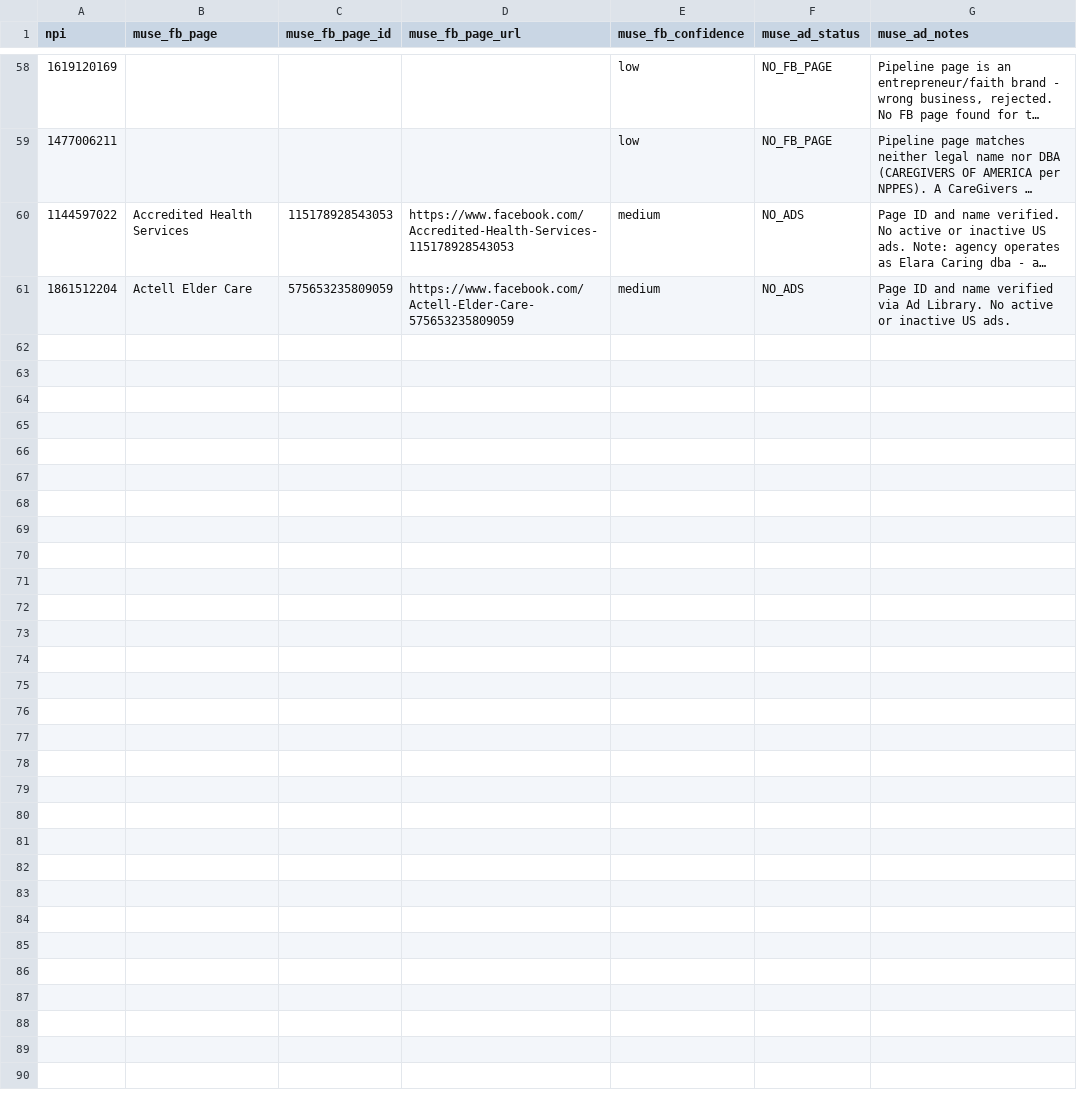
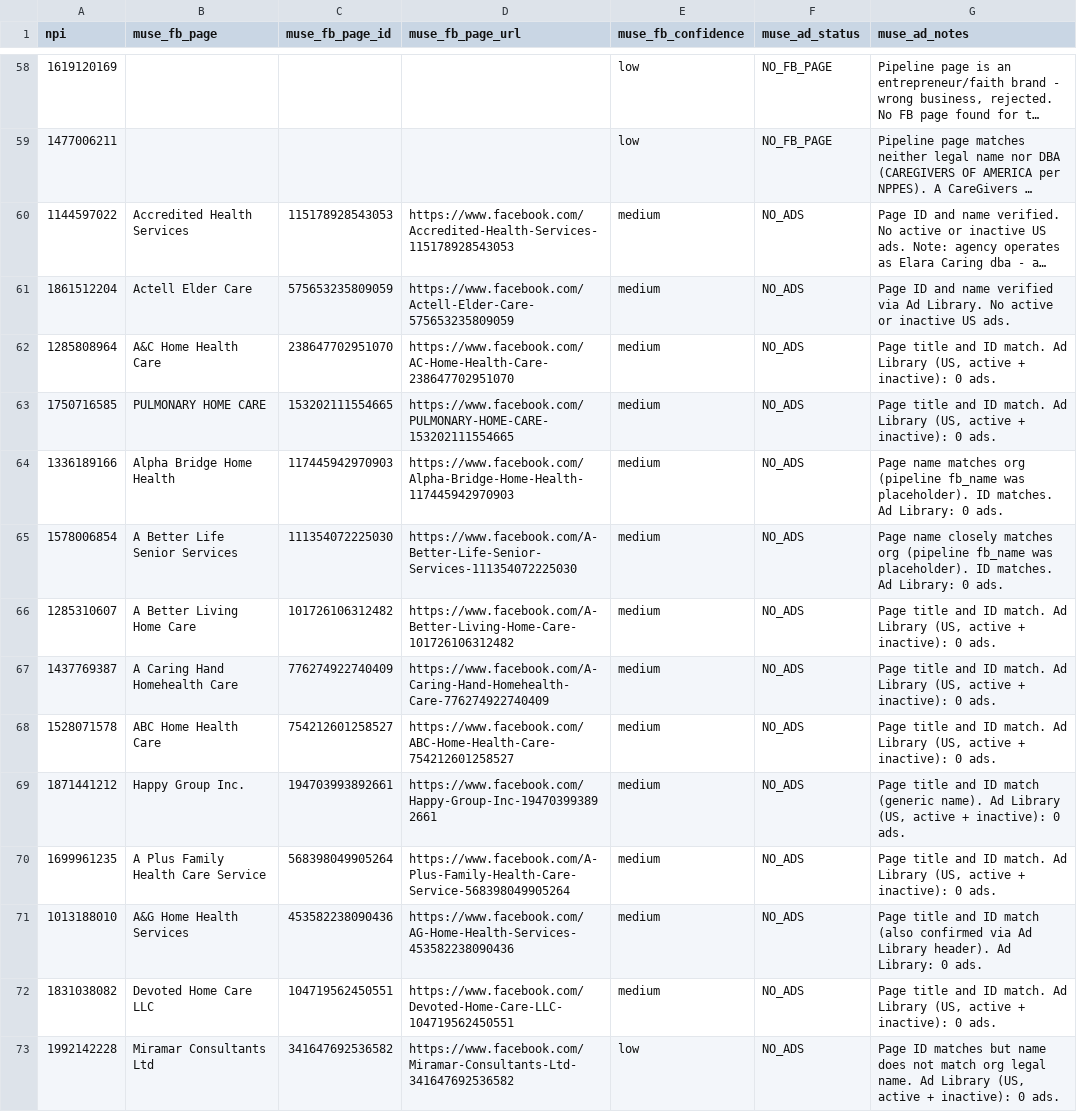
Before and after one commit to Sarojkumar9999/targeto-senior-home-care-pipeline, a CSV file: data/muse_verifications.csv, drawn as a sheet; only a part is shown, gaps mark what is left out; long unchanged cells end in …; the diff names each change by its address in the sheet, - before the commit and + after, or states it on an @@ line.

Commit message:
wave2 batch 1/4: 12 tier-1 agencies verified (wave 2 complete) (+12 verified, 0 dupes skipped)

```diff
--- a/data/muse_verifications.csv
+++ b/data/muse_verifications.csv
+row 62: 1285808964 | A&C Home Health Care | 238647702951070 | https://www.facebook.com/AC-Home-Health-Care-238647702951070 | medium | NO_ADS | Page title and ID match. Ad Library (US, active + inactive): 0 ads.
+row 63: 1750716585 | PULMONARY HOME CARE | 153202111554665 | https://www.facebook.com/PULMONARY-HOME-CARE-153202111554665 | medium | NO_ADS | Page title and ID match. Ad Library (US, active + inactive): 0 ads.
+row 64: 1336189166 | Alpha Bridge Home Health | 117445942970903 | https://www.facebook.com/Alpha-Bridge-Home-Health-117445942970903 | medium | NO_ADS | Page name matches org (pipeline fb_name was placeholder). ID matches. Ad Library: 0 ads.
+row 65: 1578006854 | A Better Life Senior Services | 111354072225030 | https://www.facebook.com/A-Better-Life-Senior-Services-111354072225030 | medium | NO_ADS | Page name closely matches org (pipeline fb_name was placeholder). ID matches. Ad Library: 0 ads.
+row 66: 1285310607 | A Better Living Home Care | 101726106312482 | https://www.facebook.com/A-Better-Living-Home-Care-101726106312482 | medium | NO_ADS | Page title and ID match. Ad Library (US, active + inactive): 0 ads.
+row 67: 1437769387 | A Caring Hand Homehealth Care | 776274922740409 | https://www.facebook.com/A-Caring-Hand-Homehealth-Care-776274922740409 | medium | NO_ADS | Page title and ID match. Ad Library (US, active + inactive): 0 ads.
+row 68: 1528071578 | ABC Home Health Care | 754212601258527 | https://www.facebook.com/ABC-Home-Health-Care-754212601258527 | medium | NO_ADS | Page title and ID match. Ad Library (US, active + inactive): 0 ads.
+row 69: 1871441212 | Happy Group Inc. | 194703993892661 | https://www.facebook.com/Happy-Group-Inc-194703993892661 | medium | NO_ADS | Page title and ID match (generic name). Ad Library (US, active + inactive): 0 ads.
+row 70: 1699961235 | A Plus Family Health Care Service | 568398049905264 | https://www.facebook.com/A-Plus-Family-Health-Care-Service-568398049905264 | medium | NO_ADS | Page title and ID match. Ad Library (US, active + inactive): 0 ads.
+row 71: 1013188010 | A&G Home Health Services | 453582238090436 | https://www.facebook.com/AG-Home-Health-Services-453582238090436 | medium | NO_ADS | Page title and ID match (also confirmed via Ad Library header). Ad Library: 0 ads.
+row 72: 1831038082 | Devoted Home Care LLC | 104719562450551 | https://www.facebook.com/Devoted-Home-Care-LLC-104719562450551 | medium | NO_ADS | Page title and ID match. Ad Library (US, active + inactive): 0 ads.
+row 73: 1992142228 | Miramar Consultants Ltd | 341647692536582 | https://www.facebook.com/Miramar-Consultants-Ltd-341647692536582 | low | NO_ADS | Page ID matches but name does not match org legal name. Ad Library (US, active + inactive): 0 ads.
```
